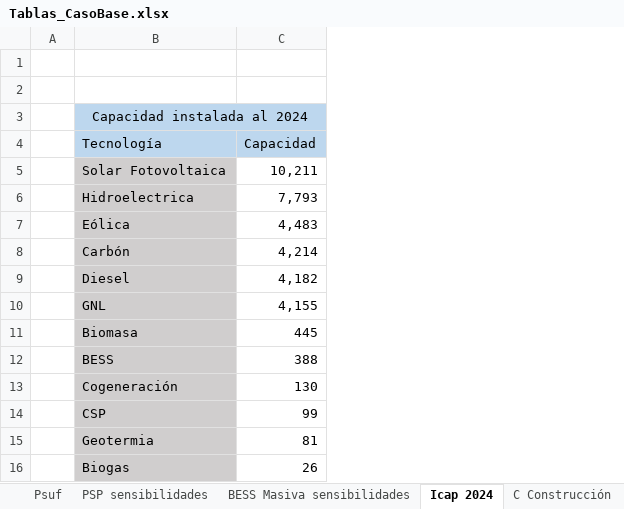
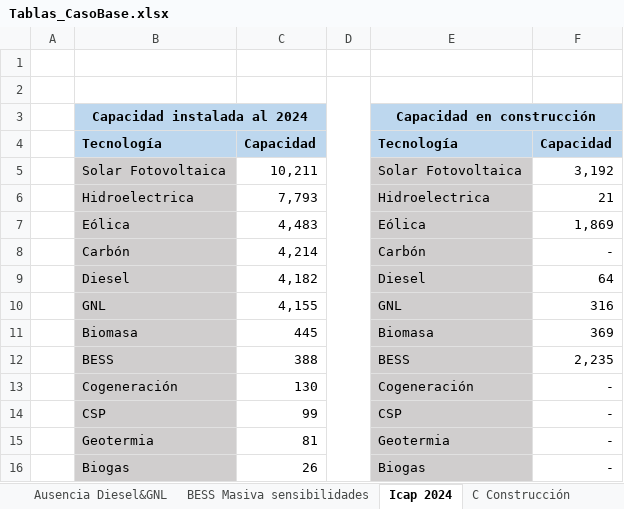
Before and after one commit to ignacioperezortiz/CII-CENTRA-EDF-CHILE, an Excel workbook: Estudio_Sensibilidades/Tablas_CasoBase.xlsx, sheet Icap 2024, drawn as a sheet; values as stored, in another font and other column widths than the file's, no borders; the diff names each change by its address in the sheet, - before the commit and + after, or states it on an @@ line.

```diff
--- a/Estudio_Sensibilidades/Tablas_CasoBase.xlsx (sheet Icap 2024)
+++ b/Estudio_Sensibilidades/Tablas_CasoBase.xlsx (sheet Icap 2024)
+sheet tab: Ausencia Diesel&GNL
+column D, empty
+column E, rows 3-16: Capacidad en construcción | Tecnología | Solar Fotovoltaica | Hidroelectrica | Eólica | Carbón | Diesel | GNL | Biomasa | BESS | Cogeneración | CSP | Geotermia | Biogas
+column F, rows 4-16: Capacidad | 3,192 | 21 | 1,869 | - | 64 | 316 | 369 | 2,235 | - | - | - | -
-B3 bold: off
+B3 bold: on
-B4:C4 bold: off
+B4:C4 bold: on
```
Also changed, not shown: sheet TA, sheet BESS Masiva sensibilidades, 2 other files.
